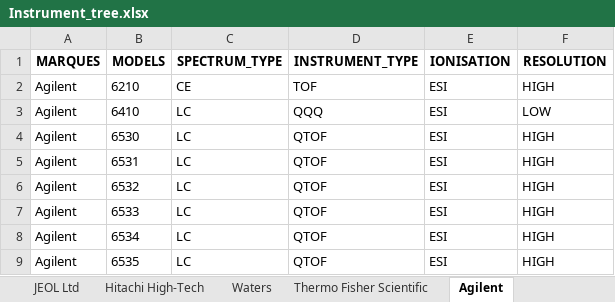
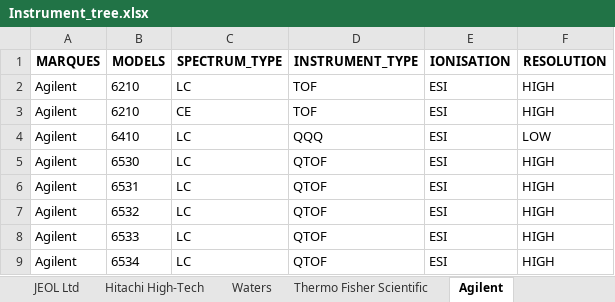
Before and after one commit to eMetaboHUB/FragHub, an Excel workbook: Instrument_tree.xlsx, sheet Agilent, drawn as a sheet; only a part is shown; the shorter side is filled out with more unchanged rows; values as stored, in another font and other column widths than the file's, no borders; conditional formats not drawn; the diff names each change by its address in the sheet, - before the commit and + after, or states it on an @@ line.

```diff
--- a/Instrument_tree.xlsx (sheet Agilent)
+++ b/Instrument_tree.xlsx (sheet Agilent)
+row 2: Agilent | 6210 | LC | TOF | ESI | HIGH
```
Also changed, not shown: GRAPH_CONSTRUCT_SOLUTIONS.xlsx, 1 other file.
